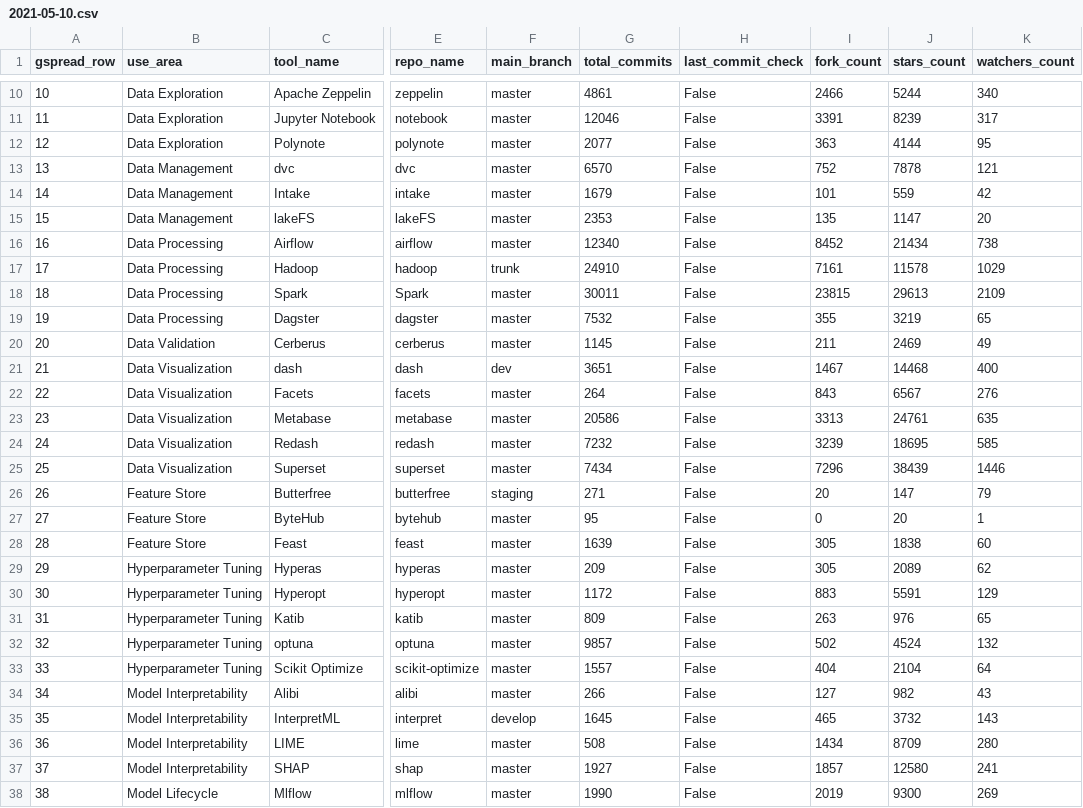
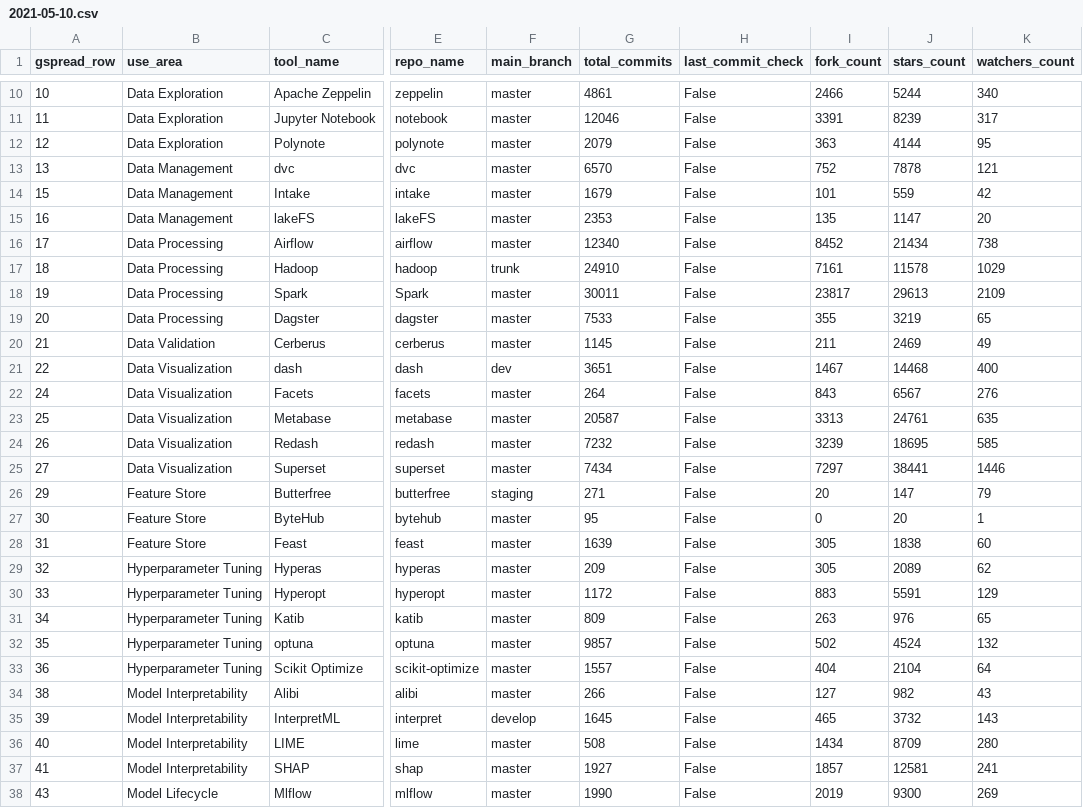
Before and after one commit to fabio1079/MLOpsTools, a CSV file: mlopstools/csvdata/2021-05-10.csv, drawn as a sheet; only a part is shown, gaps mark what is left out; the diff covers the shown part only; the diff names each change by its address in the sheet, - before the commit and + after, or states it on an @@ line.

Commit message:
Fix a bug that was putting the wrong gspread_row on csv file

```diff
--- a/mlopstools/csvdata/2021-05-10.csv
+++ b/mlopstools/csvdata/2021-05-10.csv
-G12 (total_commits): 2077
+G12 (total_commits): 2079
-A14 (gspread_row): 14
+A14 (gspread_row): 15
-A15 (gspread_row): 15
+A15 (gspread_row): 16
-A16 (gspread_row): 16
+A16 (gspread_row): 17
-A17 (gspread_row): 17
+A17 (gspread_row): 18
-A18 (gspread_row): 18
+A18 (gspread_row): 19
-I18 (fork_count): 23815
+I18 (fork_count): 23817
-A19 (gspread_row): 19
+A19 (gspread_row): 20
-G19 (total_commits): 7532
+G19 (total_commits): 7533
-A20 (gspread_row): 20
+A20 (gspread_row): 21
-A21 (gspread_row): 21
+A21 (gspread_row): 22
-A22 (gspread_row): 22
+A22 (gspread_row): 24
-A23 (gspread_row): 23
+A23 (gspread_row): 25
-G23 (total_commits): 20586
+G23 (total_commits): 20587
-A24 (gspread_row): 24
+A24 (gspread_row): 26
-A25 (gspread_row): 25
+A25 (gspread_row): 27
-I25 (fork_count): 7296
+I25 (fork_count): 7297
-J25 (stars_count): 38439
+J25 (stars_count): 38441
-A26 (gspread_row): 26
+A26 (gspread_row): 29
-A27 (gspread_row): 27
+A27 (gspread_row): 30
-A28 (gspread_row): 28
+A28 (gspread_row): 31
-A29 (gspread_row): 29
+A29 (gspread_row): 32
-A30 (gspread_row): 30
+A30 (gspread_row): 33
-A31 (gspread_row): 31
+A31 (gspread_row): 34
-A32 (gspread_row): 32
+A32 (gspread_row): 35
-A33 (gspread_row): 33
+A33 (gspread_row): 36
-A34 (gspread_row): 34
+A34 (gspread_row): 38
-A35 (gspread_row): 35
+A35 (gspread_row): 39
-A36 (gspread_row): 36
+A36 (gspread_row): 40
-A37 (gspread_row): 37
+A37 (gspread_row): 41
-J37 (stars_count): 12580
+J37 (stars_count): 12581
-A38 (gspread_row): 38
+A38 (gspread_row): 43
```
Also changed, not shown: 46 edited cells elsewhere in this file, 1 other file.
